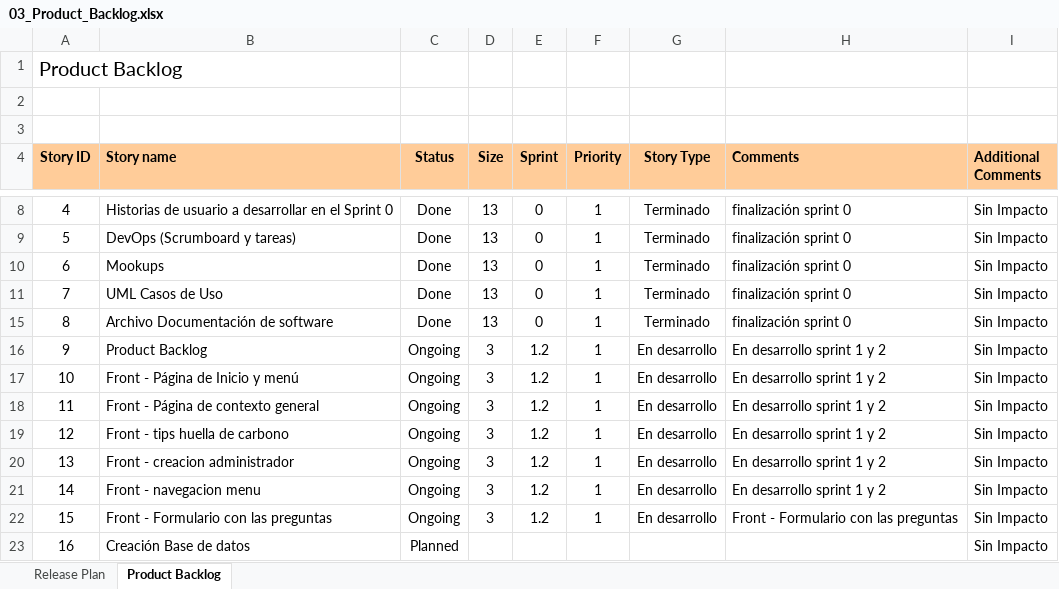
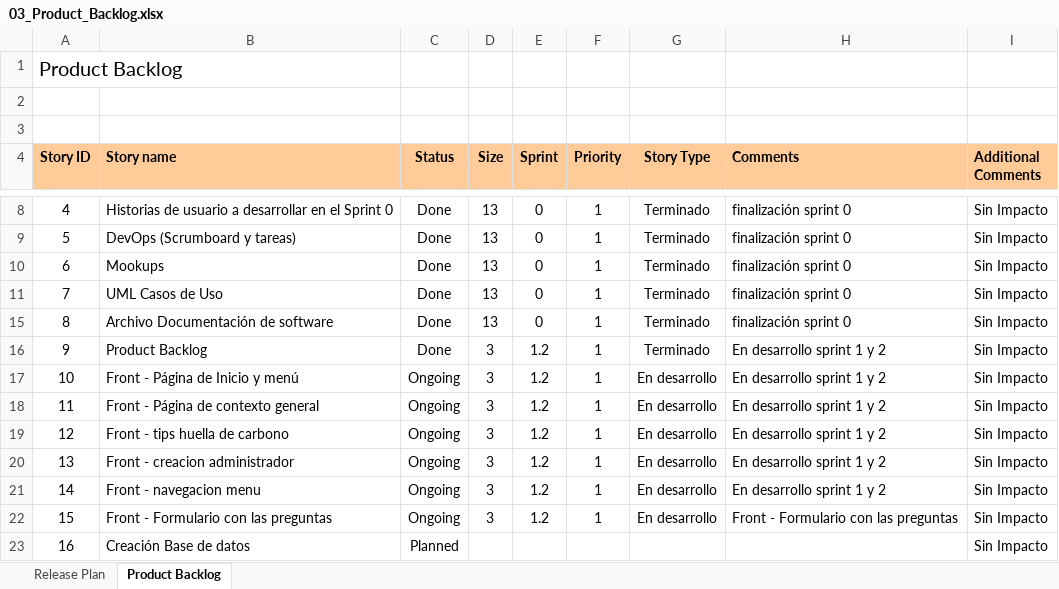
Before and after one commit to GrupoMintic/Huella_Carbono, an Excel workbook: Sprint0/10-09-2021/03_Product_Backlog.xlsx, sheet Product Backlog, drawn as a sheet; only a part is shown, gaps mark what is left out; values as stored, in another font and other column widths than the file's, no borders; conditional formats not drawn; the diff names each change by its address in the sheet, - before the commit and + after, or states it on an @@ line.

Commit message:
Update 03_Product_Backlog.xlsx

```diff
--- a/Sprint0/10-09-2021/03_Product_Backlog.xlsx (sheet Product Backlog)
+++ b/Sprint0/10-09-2021/03_Product_Backlog.xlsx (sheet Product Backlog)
-C16 (Status): Ongoing
+C16 (Status): Done
-G16 (Story Type): En desarrollo
+G16 (Story Type): Terminado
```
